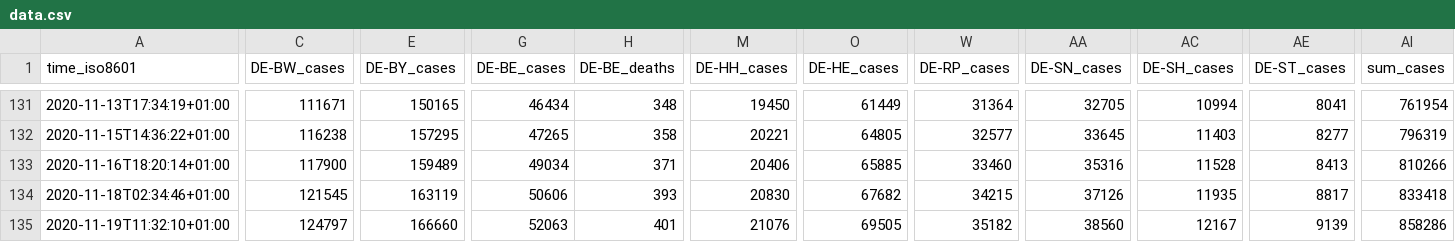
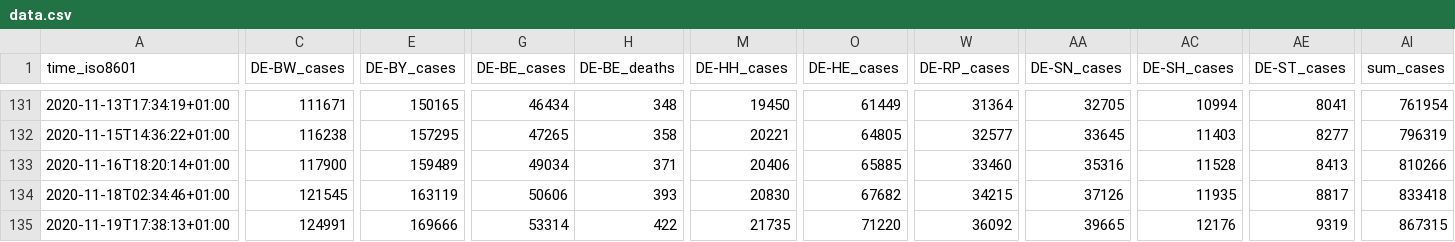
Before and after one commit to bxabi/corona, a CSV file: data/Germany/data.csv, drawn as a sheet; only a part is shown, gaps mark what is left out; the diff covers the shown part only; the diff names each change by its address in the sheet, - before the commit and + after, or states it on an @@ line.

Commit message:
Germany data updated to 2020-11-19

```diff
--- a/data/Germany/data.csv
+++ b/data/Germany/data.csv
-A135 (time_iso8601): 2020-11-19T11:32:10+01:00
+A135 (time_iso8601): 2020-11-19T17:38:13+01:00
-C135 (DE-BW_cases): 124797
+C135 (DE-BW_cases): 124991
-E135 (DE-BY_cases): 166660
+E135 (DE-BY_cases): 169666
-G135 (DE-BE_cases): 52063
+G135 (DE-BE_cases): 53314
-H135 (DE-BE_deaths): 401
+H135 (DE-BE_deaths): 422
-M135 (DE-HH_cases): 21076
+M135 (DE-HH_cases): 21735
-O135 (DE-HE_cases): 69505
+O135 (DE-HE_cases): 71220
-W135 (DE-RP_cases): 35182
+W135 (DE-RP_cases): 36092
-AA135 (DE-SN_cases): 38560
+AA135 (DE-SN_cases): 39665
-AC135 (DE-SH_cases): 12167
+AC135 (DE-SH_cases): 12176
-AE135 (DE-ST_cases): 9139
+AE135 (DE-ST_cases): 9319
-AI135 (sum_cases): 858286
+AI135 (sum_cases): 867315
```
Also changed, not shown: 1 edited cell elsewhere in this file.
